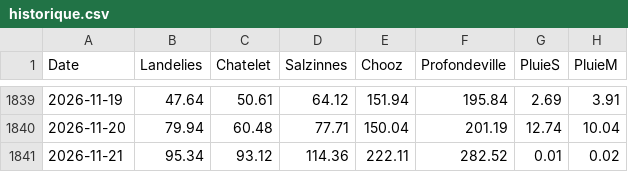
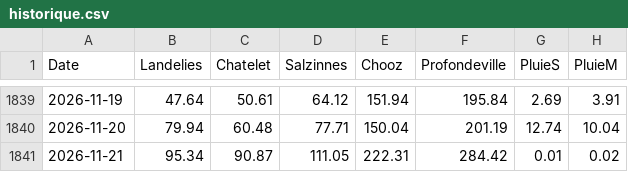
Before and after one commit to clem-tried-it/Guide-peche, a CSV file: data/historique.csv, drawn as a sheet; only a part is shown, gaps mark what is left out.

```diff
--- a/data/historique.csv
+++ b/data/historique.csv
@@ -1840,2 +1840,2 @@ Date,Landelies,Chatelet,Salzinnes,Chooz,Profondeville,PluieS,PluieM
 2026-11-20,79.94,60.48,77.71,150.04,201.19,12.74,10.04
-2026-11-21,95.34,93.12,114.36,222.11,282.52,0.01,0.02
+2026-11-21,95.34,90.87,111.05,222.31,284.42,0.01,0.02
```
Also changed, not shown: data/releves.csv, data/releves_10j.csv, 1 other file.
